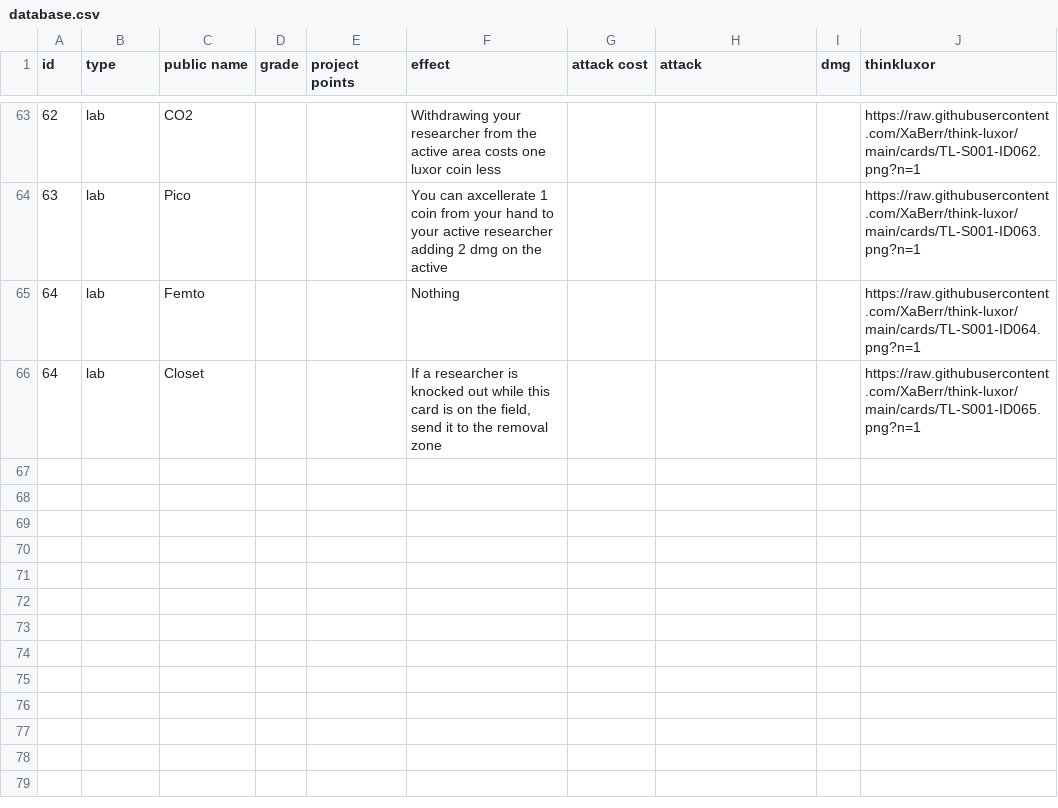
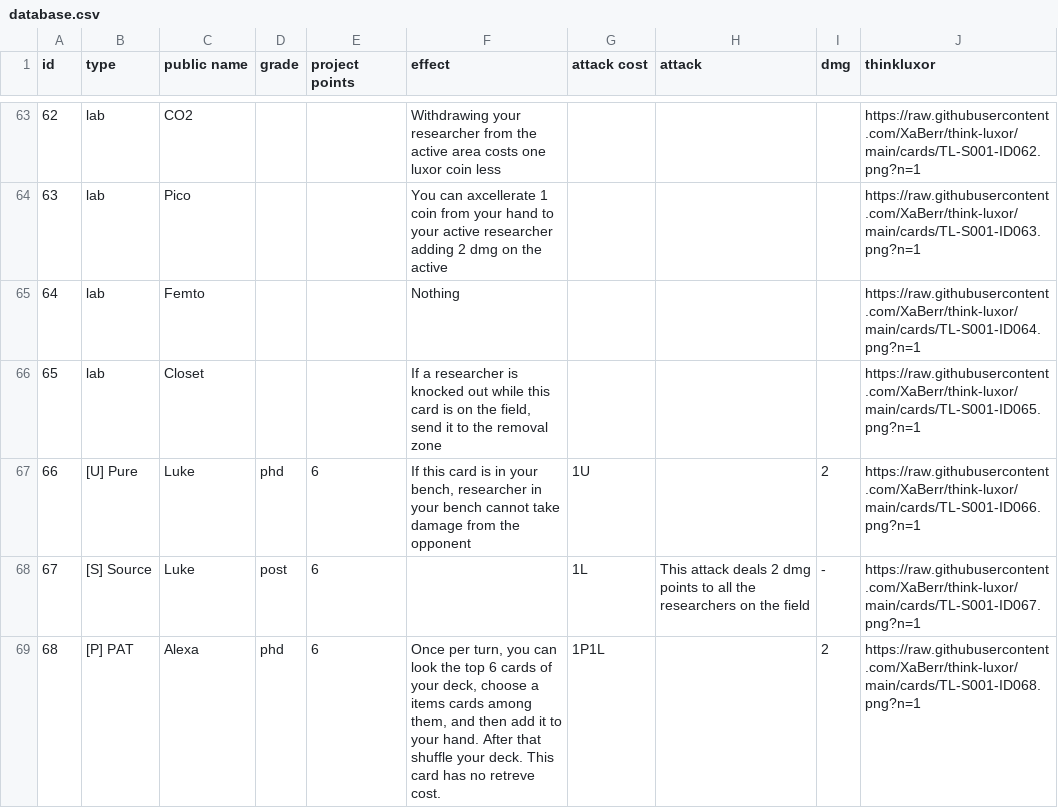
Before and after one commit to XaBerr/think-luxor, a CSV file: database.csv, drawn as a sheet; only a part is shown, gaps mark what is left out; the diff names each change by its address in the sheet, - before the commit and + after, or states it on an @@ line.

Commit message:
Added Luke and Alexa

```diff
--- a/database.csv
+++ b/database.csv
@@ column A (id) renumbered in row 66 @@
+row 67: 66 | [U] Pure | Luke | phd | 6 | If this card is in your bench, researcher in your bench cannot take damage from the opponent | 1U |  | 2 | https://raw.githubusercontent.com/XaBerr/think-luxor/main/cards/TL-S001-ID066.png?n=1
+row 68: 67 | [S] Source | Luke | post | 6 |  | 1L | This attack deals 2 dmg points to all the researchers on the field | - | https://raw.githubusercontent.com/XaBerr/think-luxor/main/cards/TL-S001-ID067.png?n=1
+row 69: 68 | [P] PAT | Alexa | phd | 6 | Once per turn, you can look the top 6 cards of your deck, choose a items cards among them, and then add it to your hand. After that shuffle your deck. This card has no retreve cost. | 1P1L |  | 2 | https://raw.githubusercontent.com/XaBerr/think-luxor/main/cards/TL-S001-ID068.png?n=1
```
Also changed, not shown: 5 other files.
